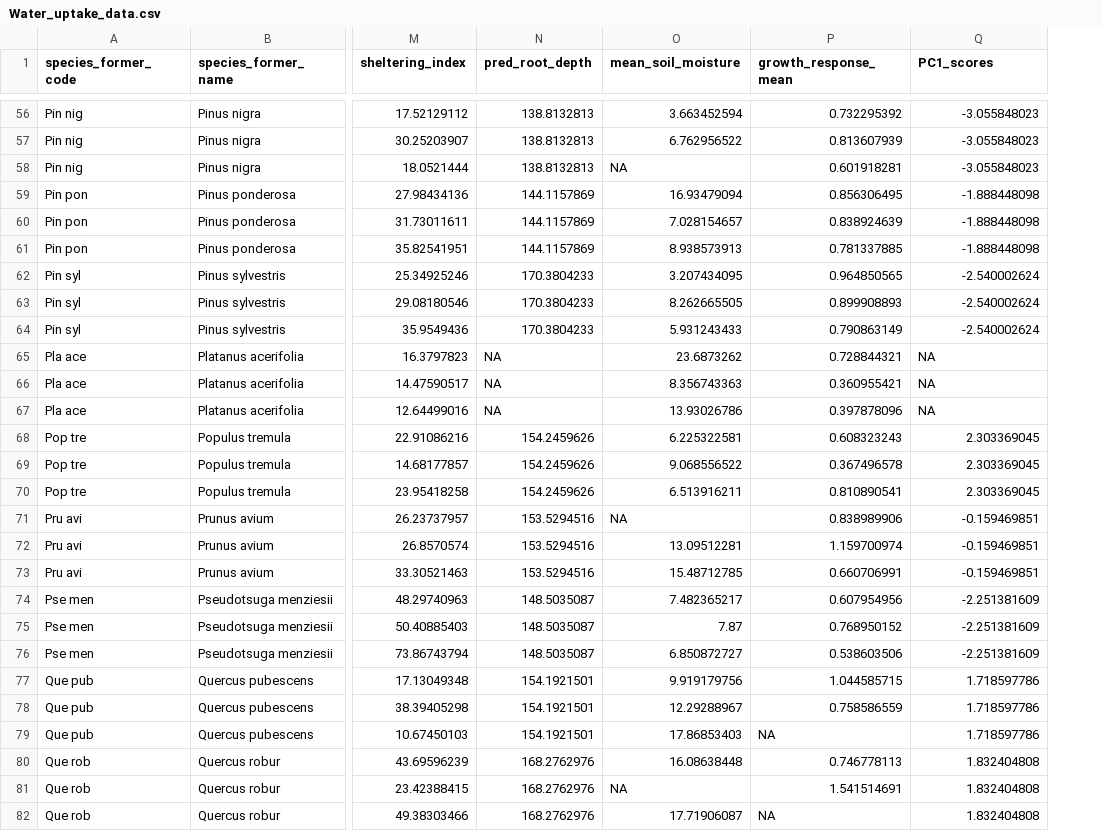
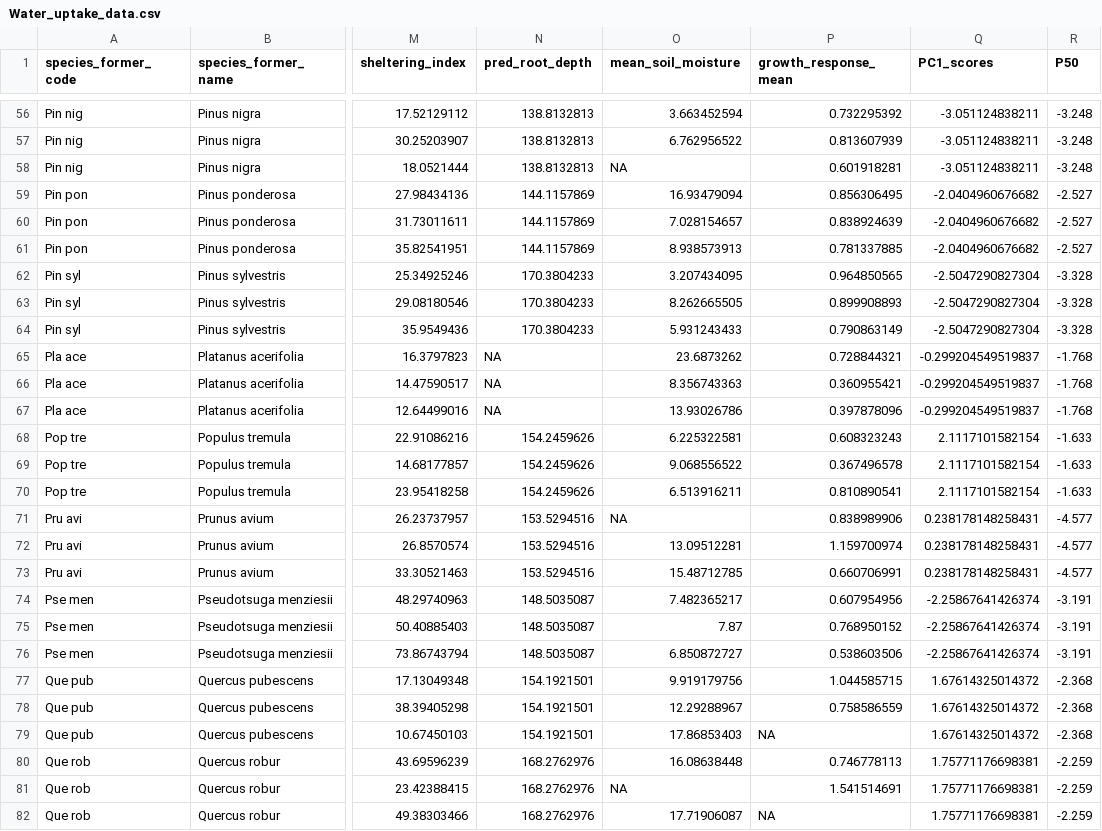
Before and after one commit to MichelethGit/Water_uptake_van_Zyl_et_al_2026, a CSV file: results/data/processed/Water_uptake_data.csv, drawn as a sheet; only a part is shown, gaps mark what is left out; the diff covers the shown part only; the diff names each change by its address in the sheet, - before the commit and + after, or states it on an @@ line.

```diff
--- a/results/data/processed/Water_uptake_data.csv
+++ b/results/data/processed/Water_uptake_data.csv
+column R (P50), rows 56-82: -3.248 | -3.248 | -3.248 | -2.527 | -2.527 | -2.527 | -3.328 | -3.328 | -3.328 | -1.768 | -1.768 | -1.768 | -1.633 | -1.633 | -1.633 | -4.577 | -4.577 | -4.577 | -3.191 | -3.191 | -3.191 | -2.368 | -2.368 | -2.368 | -2.259 | -2.259 | -2.259
-Q56:Q58 (PC1_scores): -3.055848023
+Q56:Q58 (PC1_scores): -3.051124838211
-Q59:Q61 (PC1_scores): -1.888448098
+Q59:Q61 (PC1_scores): -2.0404960676682
-Q62:Q64 (PC1_scores): -2.540002624
+Q62:Q64 (PC1_scores): -2.5047290827304
-Q65:Q67 (PC1_scores): NA
+Q65:Q67 (PC1_scores): -0.299204549519837
-Q68:Q70 (PC1_scores): 2.303369045
+Q68:Q70 (PC1_scores): 2.1117101582154
-Q71:Q73 (PC1_scores): -0.159469851
+Q71:Q73 (PC1_scores): 0.238178148258431
-Q74:Q76 (PC1_scores): -2.251381609
+Q74:Q76 (PC1_scores): -2.25867641426374
-Q77:Q79 (PC1_scores): 1.718597786
+Q77:Q79 (PC1_scores): 1.67614325014372
-Q80:Q82 (PC1_scores): 1.832404808
+Q80:Q82 (PC1_scores): 1.75771176698381
```
Also changed, not shown: 89 edited cells elsewhere in this file, results/data/raw/TRY_gap_filled_data.csv, text/tables/Table1.csv, 22 other files.
